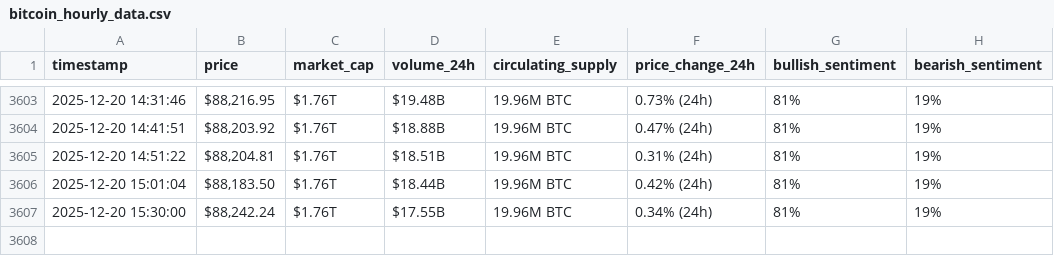
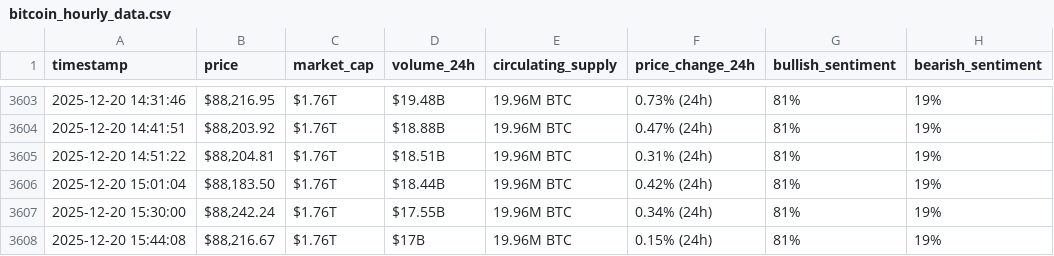
Before and after one commit to soueidat30/webscraping-automationn, a CSV file: bitcoin_hourly_data.csv, drawn as a sheet; only a part is shown, gaps mark what is left out.

```diff
--- a/bitcoin_hourly_data.csv
+++ b/bitcoin_hourly_data.csv
@@ -3607 +3607,2 @@ timestamp,price,market_cap,volume_24h,circulating_supply,price_change_24h,bullis
 2025-12-20 15:30:00,"$88,242.24",$1.76T,$17.55B,19.96M BTC,0.34% (24h),81%,19%
+2025-12-20 15:44:08,"$88,216.67",$1.76T,$17B,19.96M BTC,0.15% (24h),81%,19%
```
